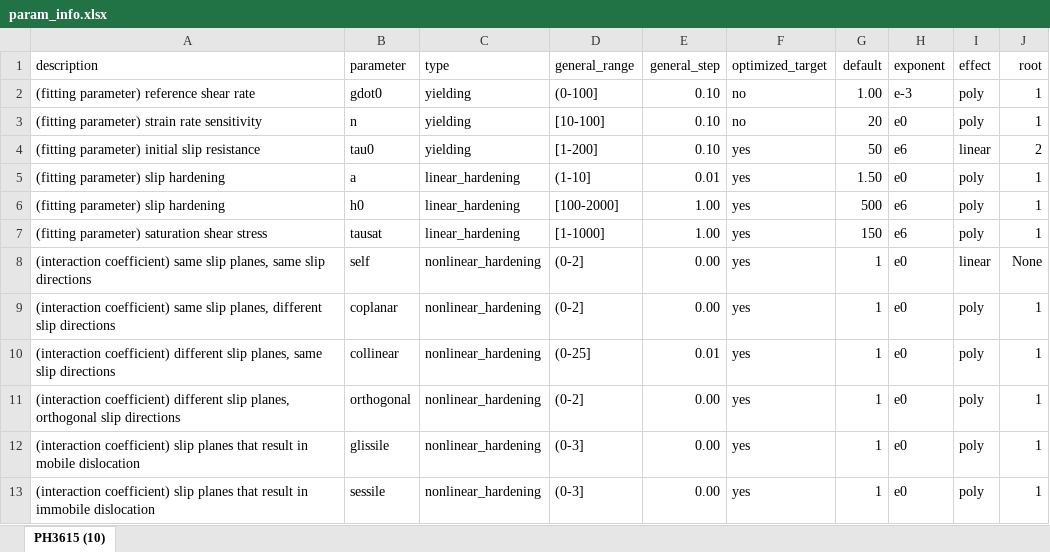
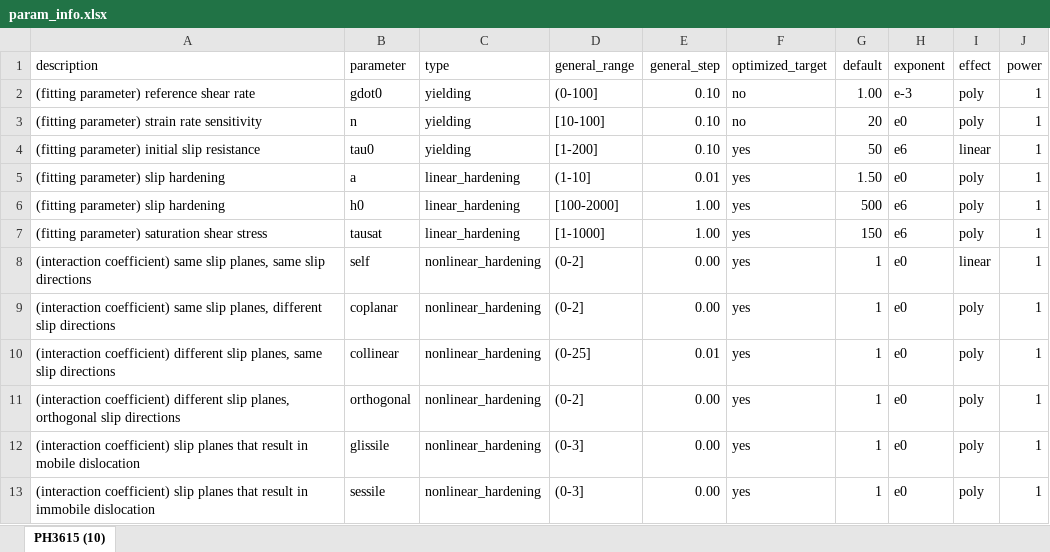
Before and after one commit to SpringNuance/Crystal-Plasticity-Journal-Project, an Excel workbook: targets/RVE_1_40_D/PH/param_info/param_info.xlsx, sheet PH3615 (10), drawn as a sheet; values as stored, in another font and other column widths than the file's, no borders; the diff names each change by its address in the sheet, - before the commit and + after, or states it on an @@ line.

```diff
--- a/targets/RVE_1_40_D/PH/param_info/param_info.xlsx (sheet PH3615 (10))
+++ b/targets/RVE_1_40_D/PH/param_info/param_info.xlsx (sheet PH3615 (10))
-J1: root
+J1: power
-J4 (power): 2
+J4 (power): 1
-J8 (power): None
+J8 (power): 1
```
Also changed, not shown: optimize_config.xlsx, targets/RVE_1_40_D/DB/param_info/param_info.xlsx, 55 other files.
